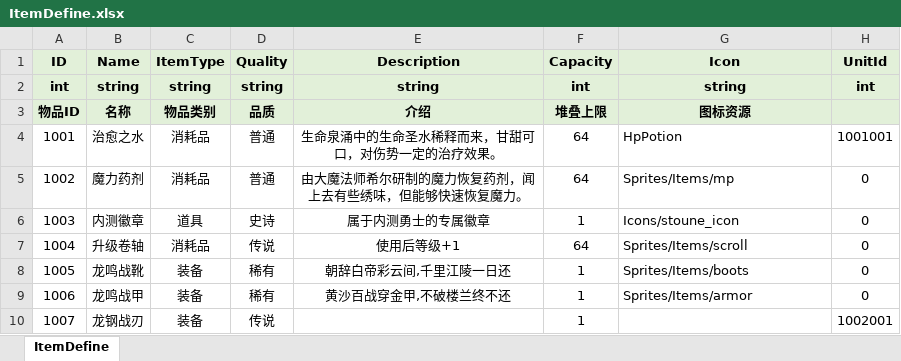
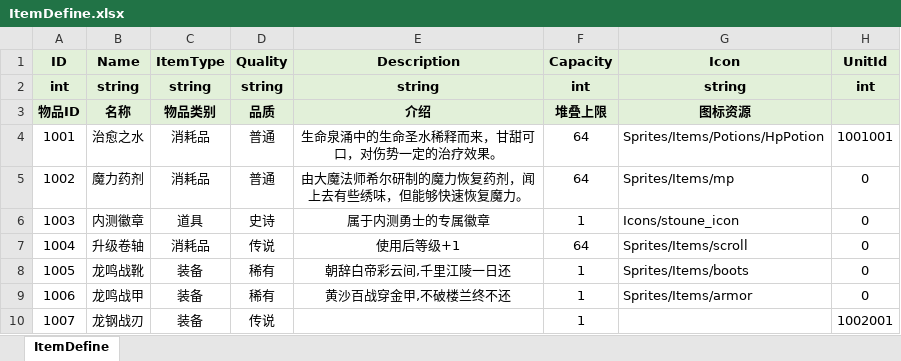
Before and after one commit to fuyouawa/MMORPG, an Excel workbook: SERVER/Common/Data/excel/ItemDefine.xlsx, sheet ItemDefine, drawn as a sheet; values as stored, in another font and other column widths than the file's, no borders; conditional formats not drawn; the diff names each change by its address in the sheet, - before the commit and + after, or states it on an @@ line.

```diff
--- a/SERVER/Common/Data/excel/ItemDefine.xlsx (sheet ItemDefine)
+++ b/SERVER/Common/Data/excel/ItemDefine.xlsx (sheet ItemDefine)
-G4 (Icon): HpPotion
+G4 (Icon): Sprites/Items/Potions/HpPotion
```
Also changed, not shown: 26 other files.
